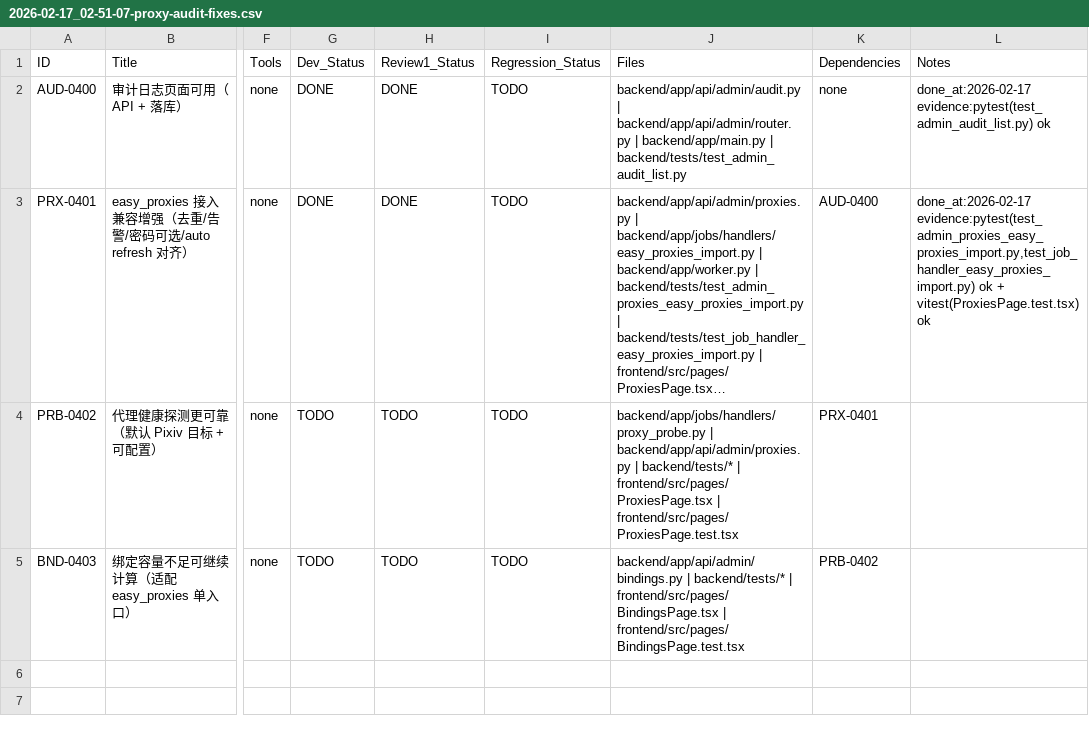
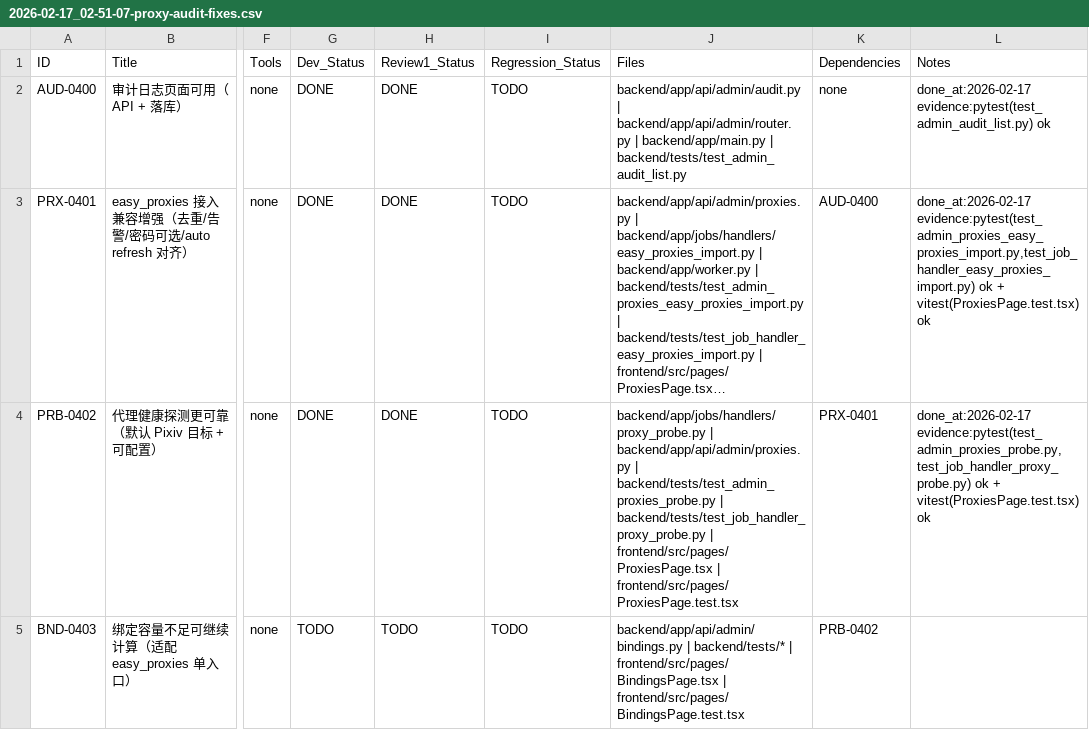
Before and after one commit to inliver233/random-mage, a CSV file: issues/2026-02-17_02-51-07-proxy-audit-fixes.csv, drawn as a sheet; only a part is shown, gaps mark what is left out; long unchanged cells end in …; the diff names each change by its address in the sheet, - before the commit and + after, or states it on an @@ line.

```diff
--- a/issues/2026-02-17_02-51-07-proxy-audit-fixes.csv
+++ b/issues/2026-02-17_02-51-07-proxy-audit-fixes.csv
-G4 (Dev_Status): TODO
+G4 (Dev_Status): DONE
-H4 (Review1_Status): TODO
+H4 (Review1_Status): DONE
-J4 (Files): …backend/app/api/admin/proxies.py | backend/tests/* | frontend/src/pages/ProxiesPage.tsx…
+J4 (Files): …backend/app/api/admin/proxies.py | backend/tests/test_admin_proxies_probe.py | backend/tests/test_job_handler_proxy_probe.py | frontend/src/pages/ProxiesPage.tsx…
-L4 (Notes): (empty)
+L4 (Notes): done_at:2026-02-17 evidence:pytest(test_admin_proxies_probe.py,test_job_handler_proxy_probe.py) ok + vitest(ProxiesPage.test.tsx) ok
```
Also changed, not shown: 3 other files.
